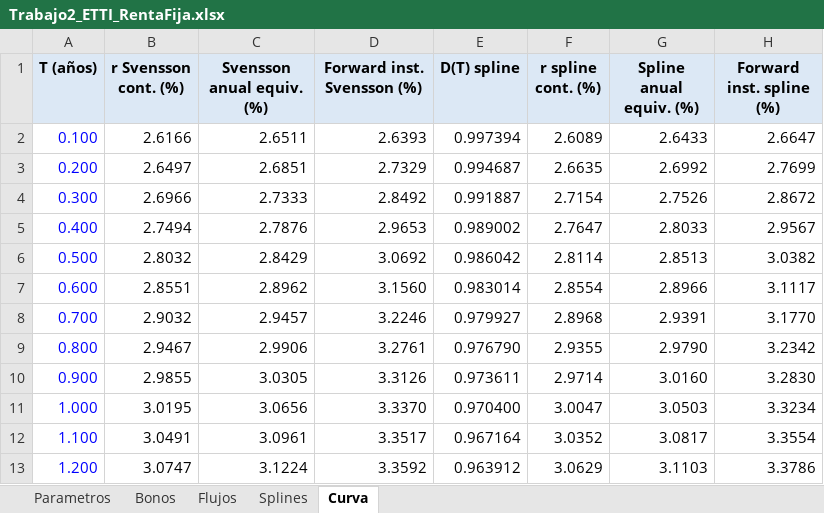
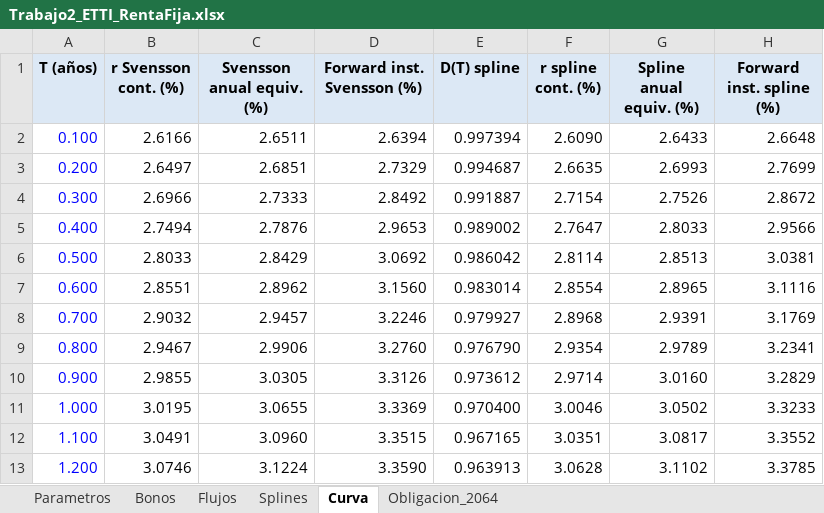
Before and after one commit to LuizLuzuriaga/Gedankenpalast, an Excel workbook: Fundacion/guias/renta_fija_trabajos/Trabajo2_ETTI_RentaFija.xlsx, sheet Curva, drawn as a sheet; only a part is shown; values as stored, in another font and other column widths than the file's, no borders; charts and pictures not drawn; the diff covers the shown part only; the diff names each change by its address in the sheet, - before the commit and + after, or states it on an @@ line.

```diff
--- a/Fundacion/guias/renta_fija_trabajos/Trabajo2_ETTI_RentaFija.xlsx (sheet Curva)
+++ b/Fundacion/guias/renta_fija_trabajos/Trabajo2_ETTI_RentaFija.xlsx (sheet Curva)
+sheet tab: Obligacion_2064
-D2 (Forward inst. Svensson (%)): 2.6393
+D2 (Forward inst. Svensson (%)): 2.6394
-F2 (r spline cont. (%)): 2.6089
+F2 (r spline cont. (%)): 2.6090
-H2 (Forward inst. spline (%)): 2.6647
+H2 (Forward inst. spline (%)): 2.6648
-G3 (Spline anual equiv. (%)): 2.6992
+G3 (Spline anual equiv. (%)): 2.6993
-H5 (Forward inst. spline (%)): 2.9567
+H5 (Forward inst. spline (%)): 2.9566
-B6 (r Svensson cont. (%)): 2.8032
+B6 (r Svensson cont. (%)): 2.8033
-H6 (Forward inst. spline (%)): 3.0382
+H6 (Forward inst. spline (%)): 3.0381
-G7 (Spline anual equiv. (%)): 2.8966
+G7 (Spline anual equiv. (%)): 2.8965
-H7 (Forward inst. spline (%)): 3.1117
+H7 (Forward inst. spline (%)): 3.1116
-H8 (Forward inst. spline (%)): 3.1770
+H8 (Forward inst. spline (%)): 3.1769
-D9 (Forward inst. Svensson (%)): 3.2761
+D9 (Forward inst. Svensson (%)): 3.2760
-F9 (r spline cont. (%)): 2.9355
+F9 (r spline cont. (%)): 2.9354
-G9 (Spline anual equiv. (%)): 2.9790
+G9 (Spline anual equiv. (%)): 2.9789
-H9 (Forward inst. spline (%)): 3.2342
+H9 (Forward inst. spline (%)): 3.2341
-E10 (D(T) spline): 0.973611
+E10 (D(T) spline): 0.973612
-H10 (Forward inst. spline (%)): 3.2830
+H10 (Forward inst. spline (%)): 3.2829
-C11 (Svensson anual equiv. (%)): 3.0656
+C11 (Svensson anual equiv. (%)): 3.0655
-D11 (Forward inst. Svensson (%)): 3.3370
+D11 (Forward inst. Svensson (%)): 3.3369
-F11 (r spline cont. (%)): 3.0047
+F11 (r spline cont. (%)): 3.0046
-G11 (Spline anual equiv. (%)): 3.0503
+G11 (Spline anual equiv. (%)): 3.0502
-H11 (Forward inst. spline (%)): 3.3234
+H11 (Forward inst. spline (%)): 3.3233
-C12 (Svensson anual equiv. (%)): 3.0961
+C12 (Svensson anual equiv. (%)): 3.0960
-D12 (Forward inst. Svensson (%)): 3.3517
+D12 (Forward inst. Svensson (%)): 3.3515
-E12 (D(T) spline): 0.967164
+E12 (D(T) spline): 0.967165
-F12 (r spline cont. (%)): 3.0352
+F12 (r spline cont. (%)): 3.0351
-H12 (Forward inst. spline (%)): 3.3554
+H12 (Forward inst. spline (%)): 3.3552
-B13 (r Svensson cont. (%)): 3.0747
+B13 (r Svensson cont. (%)): 3.0746
-D13 (Forward inst. Svensson (%)): 3.3592
+D13 (Forward inst. Svensson (%)): 3.3590
-E13 (D(T) spline): 0.963912
+E13 (D(T) spline): 0.963913
-F13 (r spline cont. (%)): 3.0629
+F13 (r spline cont. (%)): 3.0628
-G13 (Spline anual equiv. (%)): 3.1103
+G13 (Spline anual equiv. (%)): 3.1102
-H13 (Forward inst. spline (%)): 3.3786
+H13 (Forward inst. spline (%)): 3.3785
```
Also changed, not shown: 1 added row, 1 removed row and 194 edited cells elsewhere in this sheet, sheet Flujos, sheet Bonos, sheet Parametros, sheet Splines, charts or pictures, 9 other files.
